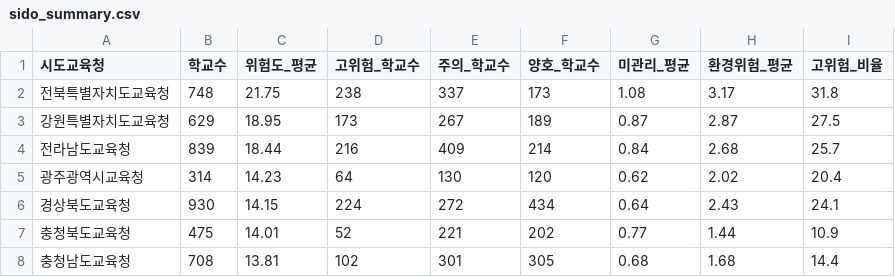
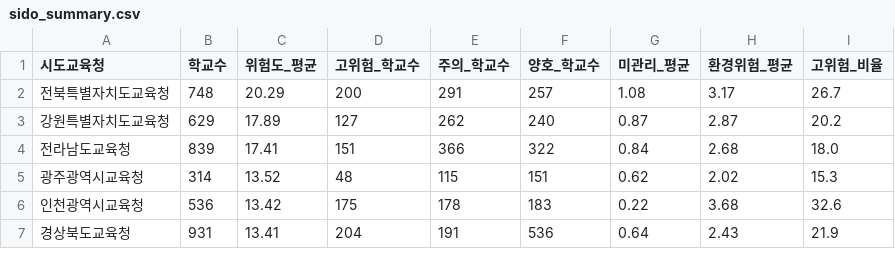
Before and after one commit to wizbeee/safeloop, a CSV file: safeloop_demo/data/sido_summary.csv, drawn as a sheet; only a part is shown; the diff covers the shown part only.

```diff
--- a/safeloop_demo/data/sido_summary.csv
+++ b/safeloop_demo/data/sido_summary.csv
@@ -1,8 +1,7 @@
 시도교육청,학교수,위험도_평균,고위험_학교수,주의_학교수,양호_학교수,미관리_평균,환경위험_평균,고위험_비율
-전북특별자치도교육청,748,21.75,238,337,173,1.08,3.17,31.8
-강원특별자치도교육청,629,18.95,173,267,189,0.87,2.87,27.5
-전라남도교육청,839,18.44,216,409,214,0.84,2.68,25.7
-광주광역시교육청,314,14.23,64,130,120,0.62,2.02,20.4
-경상북도교육청,930,14.15,224,272,434,0.64,2.43,24.1
-충청북도교육청,475,14.01,52,221,202,0.77,1.44,10.9
-충청남도교육청,708,13.81,102,301,305,0.68,1.68,14.4
+전북특별자치도교육청,748,20.29,200,291,257,1.08,3.17,26.7
+강원특별자치도교육청,629,17.89,127,262,240,0.87,2.87,20.2
+전라남도교육청,839,17.41,151,366,322,0.84,2.68,18.0
+광주광역시교육청,314,13.52,48,115,151,0.62,2.02,15.3
+인천광역시교육청,536,13.42,175,178,183,0.22,3.68,32.6
+경상북도교육청,931,13.41,204,191,536,0.64,2.43,21.9
```
Also changed, not shown: 4 added rows, 3 removed rows and 34 edited cells elsewhere in this file, safeloop_demo/data/cluster_summary.csv, safeloop_demo/data/sensitivity_result.csv, 8 other files.
